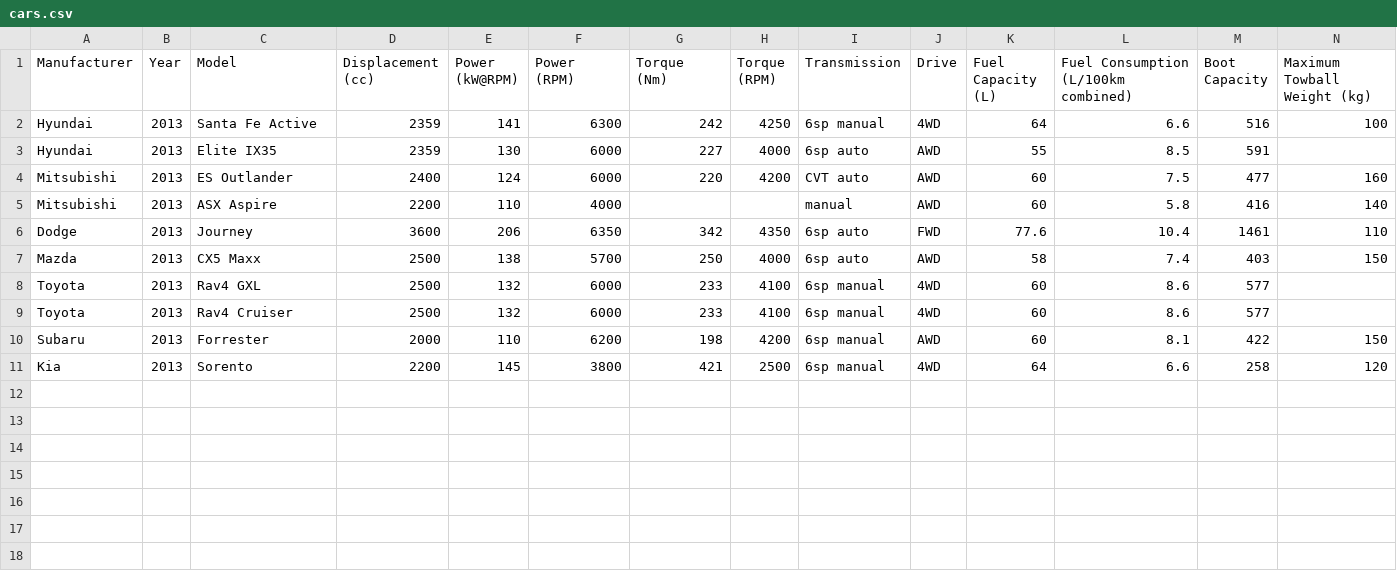
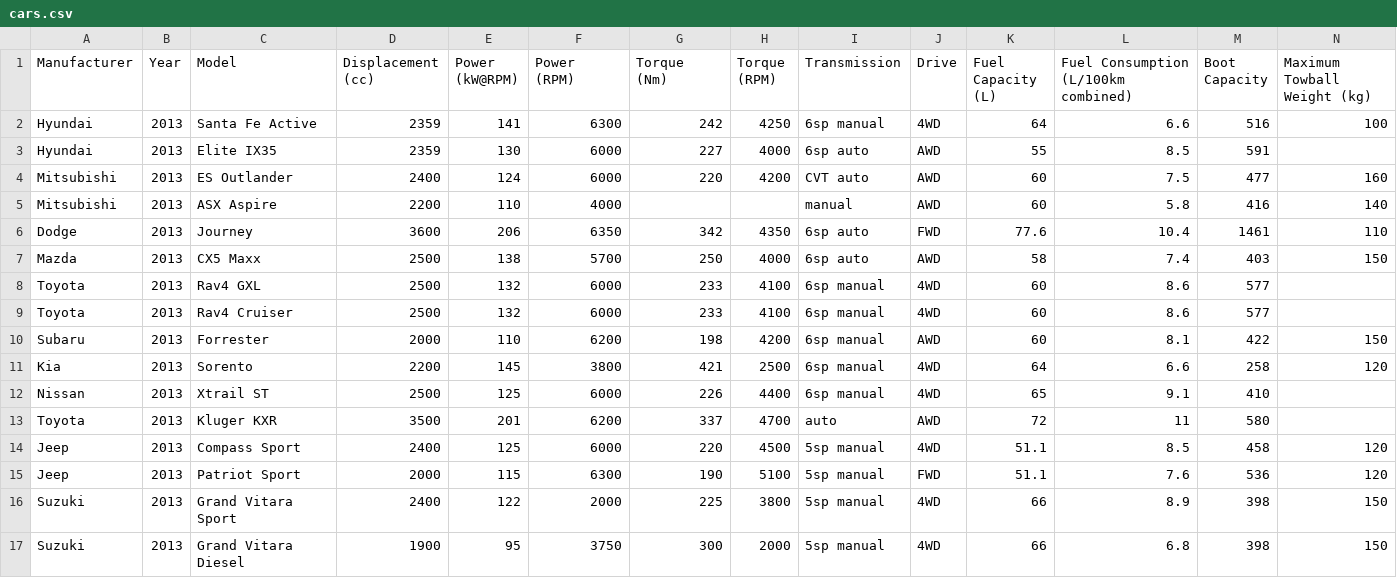
Before and after one commit to tonymorris/cars, a CSV file: cars.csv, drawn as a sheet; only a part is shown; rows hold the shown columns only; the diff names each change by its address in the sheet, - before the commit and + after, or states it on an @@ line.

Commit message:
more cars transcribed

```diff
--- a/cars.csv
+++ b/cars.csv
+row 12: Nissan | 2013 | Xtrail ST | 2500 | 125 | 6000 | 226 | 4400 | 6sp manual | 4WD | 65 | 9.1 | 410
+row 13: Toyota | 2013 | Kluger KXR | 3500 | 201 | 6200 | 337 | 4700 | auto | AWD | 72 | 11 | 580
+row 14: Jeep | 2013 | Compass Sport | 2400 | 125 | 6000 | 220 | 4500 | 5sp manual | 4WD | 51.1 | 8.5 | 458 | 120
+row 15: Jeep | 2013 | Patriot Sport | 2000 | 115 | 6300 | 190 | 5100 | 5sp manual | FWD | 51.1 | 7.6 | 536 | 120
+row 16: Suzuki | 2013 | Grand Vitara Sport | 2400 | 122 | 2000 | 225 | 3800 | 5sp manual | 4WD | 66 | 8.9 | 398 | 150
+row 17: Suzuki | 2013 | Grand Vitara Diesel | 1900 | 95 | 3750 | 300 | 2000 | 5sp manual | 4WD | 66 | 6.8 | 398 | 150
```
